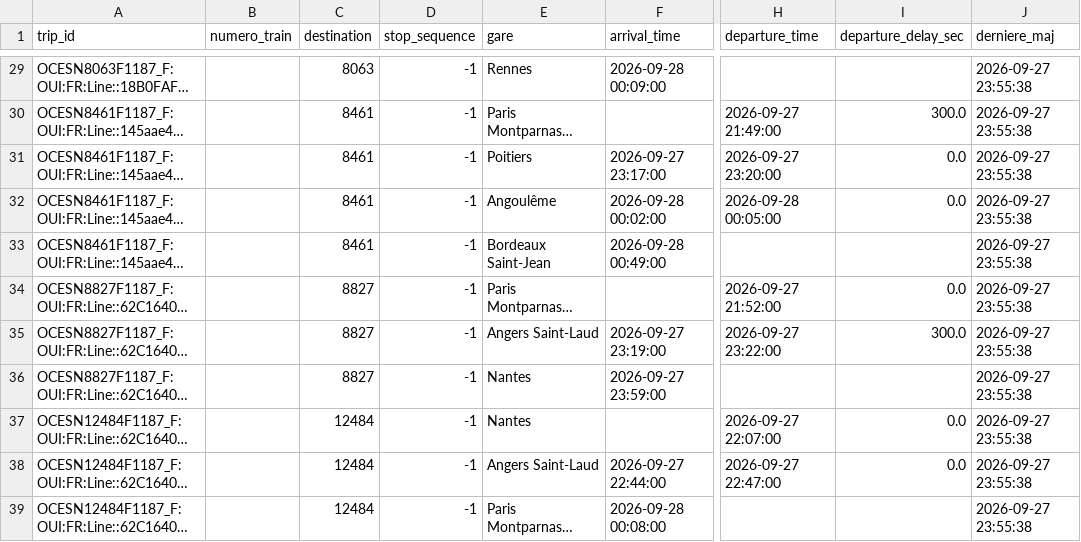
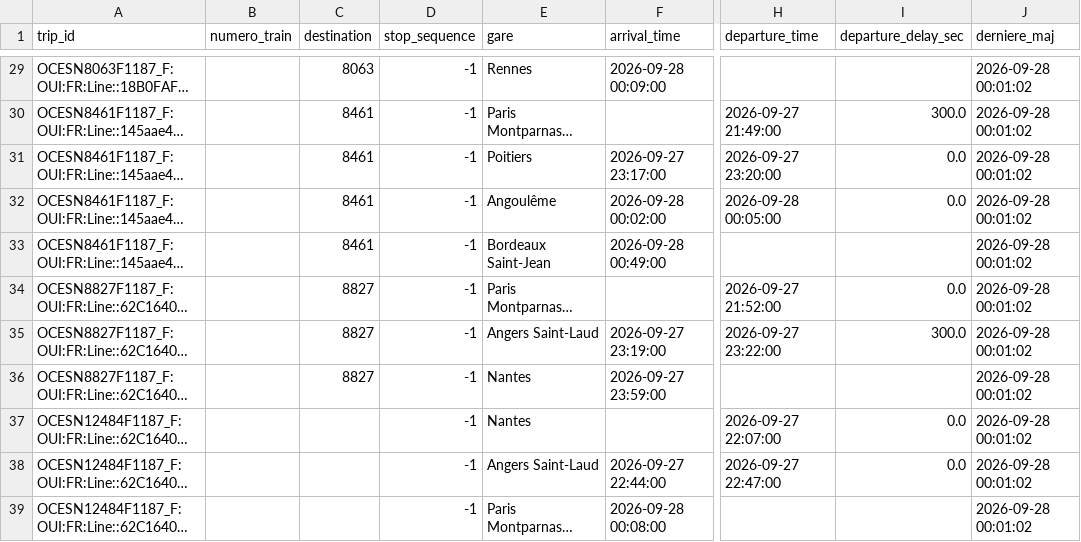
Before and after one commit to lflachot-dotcom/retards-trains, a CSV file: data/arrets_en_cours.csv, drawn as a sheet; only a part is shown, gaps mark what is left out; long unchanged cells end in …; the diff covers the shown part only; the diff names each change by its address in the sheet, - before the commit and + after, or states it on an @@ line.

```diff
--- a/data/arrets_en_cours.csv
+++ b/data/arrets_en_cours.csv
-J29:J39 (derniere_maj): 2026-09-27 23:55:38
+J29:J39 (derniere_maj): 2026-09-28 00:01:02
-C37:C39 (destination): 12484
+C37:C39 (destination): (empty)
```
Also changed, not shown: 31 edited cells elsewhere in this file.
